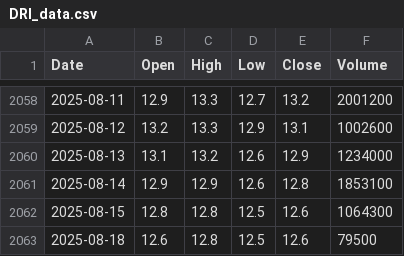
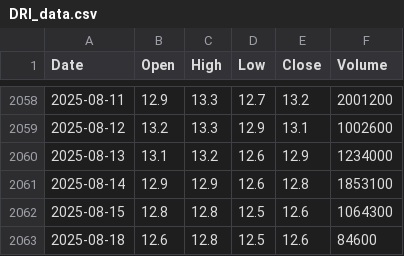
Before and after one commit to nguyenhuynhdinhtan98/AI-STOCK, a CSV file: vnstocks_data/DRI_data.csv, drawn as a sheet; only a part is shown, gaps mark what is left out.

```diff
--- a/vnstocks_data/DRI_data.csv
+++ b/vnstocks_data/DRI_data.csv
@@ -2062,2 +2062,2 @@ Date,Open,High,Low,Close,Volume
 2025-08-15,12.8,12.8,12.5,12.6,1064300
-2025-08-18,12.6,12.8,12.5,12.6,79500
+2025-08-18,12.6,12.8,12.5,12.6,84600
```
Also changed, not shown: vnstocks_data/VNINDEX_data.csv, 6 other files.
